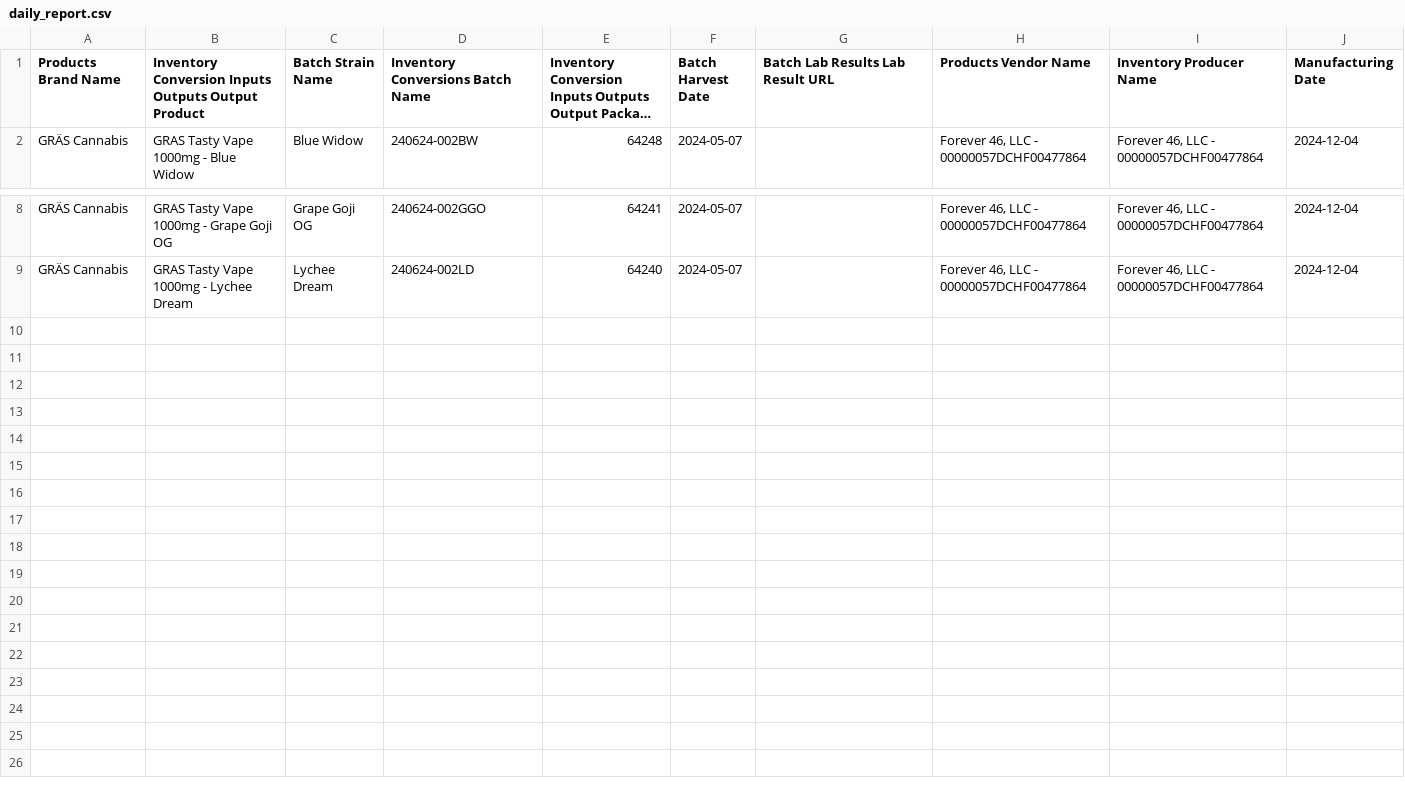
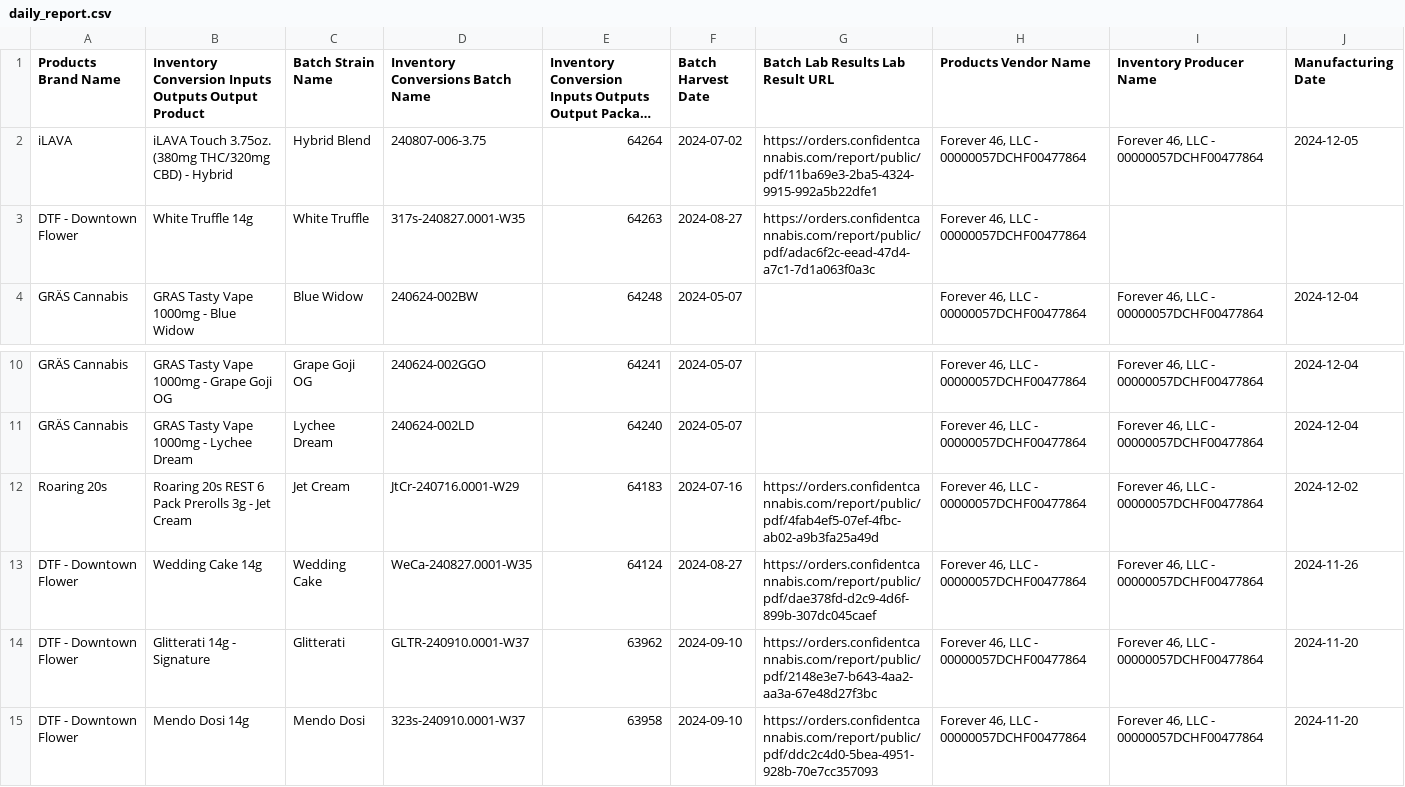
Before and after one commit to Fernand0Ruiz/Lab_Results_Webpage_Code, a CSV file: DROP_DAILY_REPORT_HERE/daily_report.csv, drawn as a sheet; only a part is shown, gaps mark what is left out; long unchanged cells end in …; the diff names each change by its address in the sheet, - before the commit and + after, or states it on an @@ line.

```diff
--- a/DROP_DAILY_REPORT_HERE/daily_report.csv
+++ b/DROP_DAILY_REPORT_HERE/daily_report.csv
+row 2: iLAVA | iLAVA Touch 3.75oz. (380mg THC/320mg CBD) - Hybrid | Hybrid Blend | 240807-006-3.75 | 64264 | 2024-07-02 | https://orders.confidentcannabis.com/report/public/pdf/11ba69e3-2ba5-4324-9915-992a5b22dfe1 | Forever 46, LLC - 00000057DCHF00477864 | Forever 46, LLC - 00000057DCHF00477864 | 2024-12-05
+row 3: DTF - Downtown Flower | White Truffle 14g | White Truffle | 317s-240827.0001-W35 | 64263 | 2024-08-27 | https://orders.confidentcannabis.com/report/public/pdf/adac6f2c-eead-47d4-a7c1-7d1a063f0a3c | Forever 46, LLC - 00000057DCHF00477864
+row 12: Roaring 20s | Roaring 20s REST 6 Pack Prerolls 3g - Jet Cream | Jet Cream | JtCr-240716.0001-W29 | 64183 | 2024-07-16 | https://orders.confidentcannabis.com/report/public/pdf/4fab4ef5-07ef-4fbc-ab02-a9b3fa25a49d | Forever 46, LLC - 00000057DCHF00477864 | Forever 46, LLC - 00000057DCHF00477864 | 2024-12-02
+row 13: DTF - Downtown Flower | Wedding Cake 14g | Wedding Cake | WeCa-240827.0001-W35 | 64124 | 2024-08-27 | https://orders.confidentcannabis.com/report/public/pdf/dae378fd-d2c9-4d6f-899b-307dc045caef | Forever 46, LLC - 00000057DCHF00477864 | Forever 46, LLC - 00000057DCHF00477864 | 2024-11-26
+row 14: DTF - Downtown Flower | Glitterati 14g - Signature | Glitterati | GLTR-240910.0001-W37 | 63962 | 2024-09-10 | https://orders.confidentcannabis.com/report/public/pdf/2148e3e7-b643-4aa2-aa3a-67e48d27f3bc | Forever 46, LLC - 00000057DCHF00477864 | Forever 46, LLC - 00000057DCHF00477864 | 2024-11-20
+row 15: DTF - Downtown Flower | Mendo Dosi 14g | Mendo Dosi | 323s-240910.0001-W37 | 63958 | 2024-09-10 | https://orders.confidentcannabis.com/report/public/pdf/ddc2c4d0-5bea-4951-928b-70e7cc357093 | Forever 46, LLC - 00000057DCHF00477864 | Forever 46, LLC - 00000057DCHF00477864 | 2024-11-20
```
Also changed, not shown: ADD_FIXED_REPORTS_HERE/Fixed_Report.csv, 13 other files.
